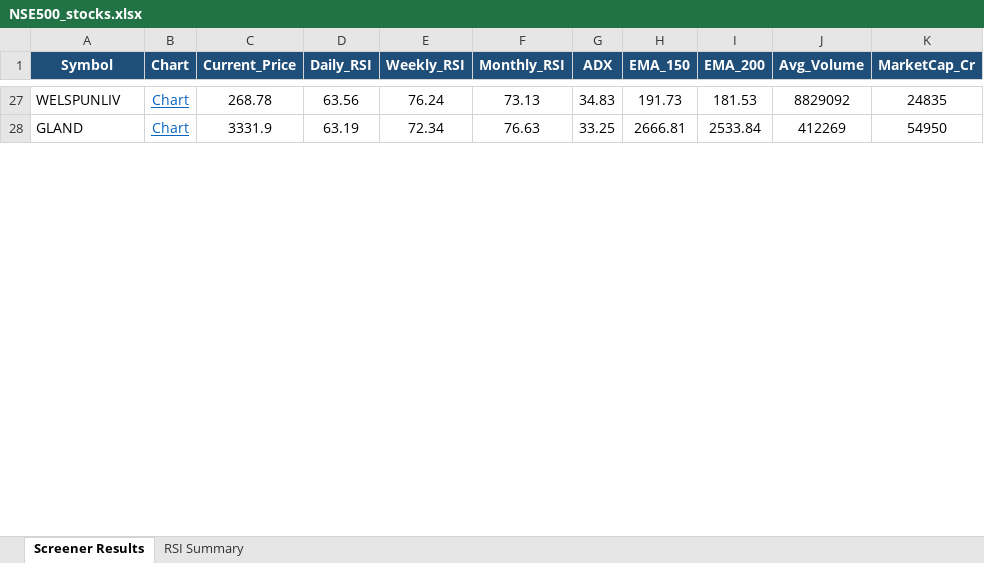
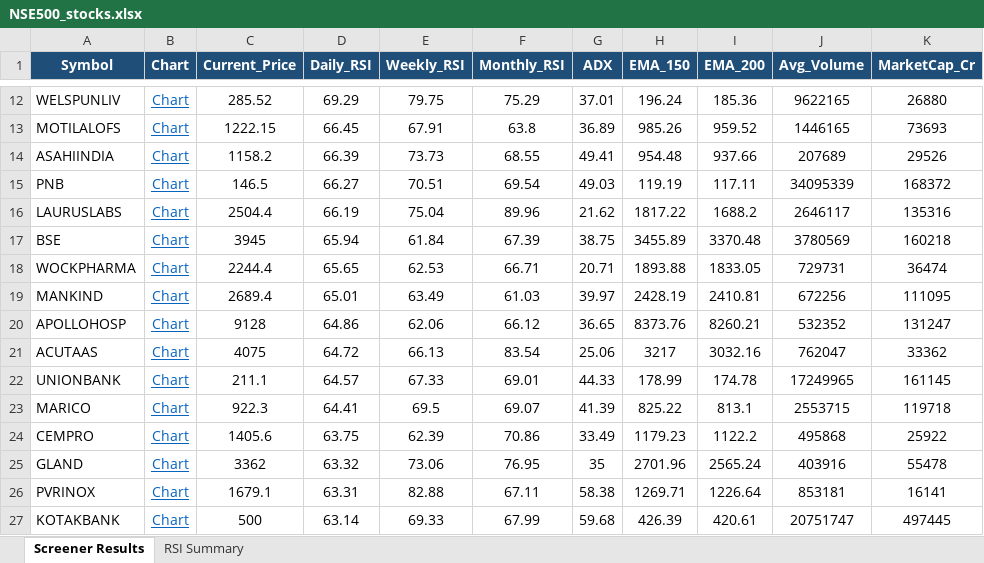
Before and after one commit to nikunj2021/nse-rsi-screener, an Excel workbook: docs/NSE500_stocks.xlsx, sheet Screener Results, drawn as a sheet; only a part is shown, gaps mark what is left out; values as stored, in another font and other column widths than the file's, no borders; addresses are those after the commit; the diff covers the shown part only; the diff names each change by its address in the sheet, - before the commit and + after, or states it on an @@ line.

```diff
--- a/docs/NSE500_stocks.xlsx (sheet Screener Results)
+++ b/docs/NSE500_stocks.xlsx (sheet Screener Results)
-C12 (Current_Price): 268.78
+C12 (Current_Price): 285.52
-D12 (Daily_RSI): 63.56
+D12 (Daily_RSI): 69.29
-E12 (Weekly_RSI): 76.24
+E12 (Weekly_RSI): 79.75
-F12 (Monthly_RSI): 73.13
+F12 (Monthly_RSI): 75.29
-G12 (ADX): 34.83
+G12 (ADX): 37.01
-H12 (EMA_150): 191.73
+H12 (EMA_150): 196.24
-I12 (EMA_200): 181.53
+I12 (EMA_200): 185.36
-J12 (Avg_Volume): 8829092
+J12 (Avg_Volume): 9622165
-K12 (MarketCap_Cr): 24835
+K12 (MarketCap_Cr): 26880
+row 13: MOTILALOFS | Chart | 1222.15 | 66.45 | 67.91 | 63.8 | 36.89 | 985.26 | 959.52 | 1446165 | 73693
+row 14: ASAHIINDIA | Chart | 1158.2 | 66.39 | 73.73 | 68.55 | 49.41 | 954.48 | 937.66 | 207689 | 29526
+row 15: PNB | Chart | 146.5 | 66.27 | 70.51 | 69.54 | 49.03 | 119.19 | 117.11 | 34095339 | 168372
+row 16: LAURUSLABS | Chart | 2504.4 | 66.19 | 75.04 | 89.96 | 21.62 | 1817.22 | 1688.2 | 2646117 | 135316
+row 17: BSE | Chart | 3945 | 65.94 | 61.84 | 67.39 | 38.75 | 3455.89 | 3370.48 | 3780569 | 160218
+row 18: WOCKPHARMA | Chart | 2244.4 | 65.65 | 62.53 | 66.71 | 20.71 | 1893.88 | 1833.05 | 729731 | 36474
+row 19: MANKIND | Chart | 2689.4 | 65.01 | 63.49 | 61.03 | 39.97 | 2428.19 | 2410.81 | 672256 | 111095
+row 20: APOLLOHOSP | Chart | 9128 | 64.86 | 62.06 | 66.12 | 36.65 | 8373.76 | 8260.21 | 532352 | 131247
+row 21: ACUTAAS | Chart | 4075 | 64.72 | 66.13 | 83.54 | 25.06 | 3217 | 3032.16 | 762047 | 33362
+row 22: UNIONBANK | Chart | 211.1 | 64.57 | 67.33 | 69.01 | 44.33 | 178.99 | 174.78 | 17249965 | 161145
+row 23: MARICO | Chart | 922.3 | 64.41 | 69.5 | 69.07 | 41.39 | 825.22 | 813.1 | 2553715 | 119718
+row 24: CEMPRO | Chart | 1405.6 | 63.75 | 62.39 | 70.86 | 33.49 | 1179.23 | 1122.2 | 495868 | 25922
-C25 (Current_Price): 3331.9
+C25 (Current_Price): 3362
-D25 (Daily_RSI): 63.19
+D25 (Daily_RSI): 63.32
-E25 (Weekly_RSI): 72.34
+E25 (Weekly_RSI): 73.06
-F25 (Monthly_RSI): 76.63
+F25 (Monthly_RSI): 76.95
-G25 (ADX): 33.25
+G25 (ADX): 35
-H25 (EMA_150): 2666.81
+H25 (EMA_150): 2701.96
-I25 (EMA_200): 2533.84
+I25 (EMA_200): 2565.24
-J25 (Avg_Volume): 412269
+J25 (Avg_Volume): 403916
-K25 (MarketCap_Cr): 54950
+K25 (MarketCap_Cr): 55478
+row 26: PVRINOX | Chart | 1679.1 | 63.31 | 82.88 | 67.11 | 58.38 | 1269.71 | 1226.64 | 853181 | 16141
+row 27: KOTAKBANK | Chart | 500 | 63.14 | 69.33 | 67.99 | 59.68 | 426.39 | 420.61 | 20751747 | 497445
```
Also changed, not shown: 26 added rows, 32 removed rows and 81 edited cells elsewhere in this sheet, sheet RSI Summary, docs/Micro250_stocks.xlsx, docs/Nifty50_stocks.xlsx, 7 other files.
